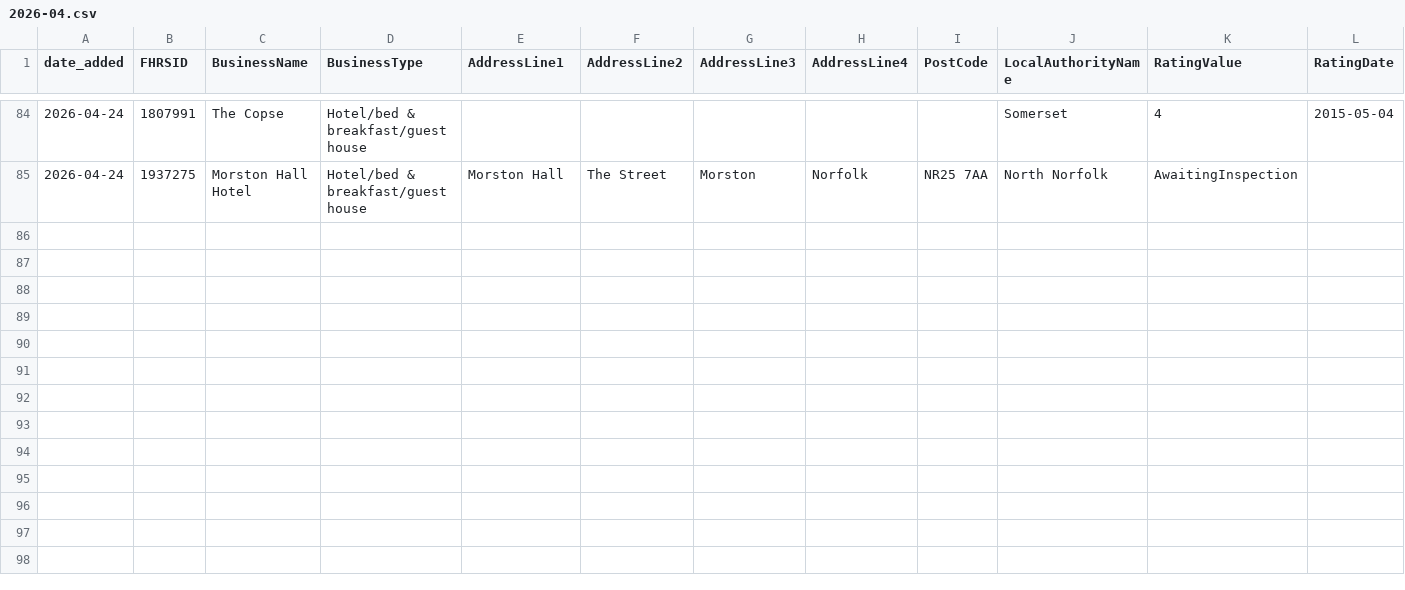
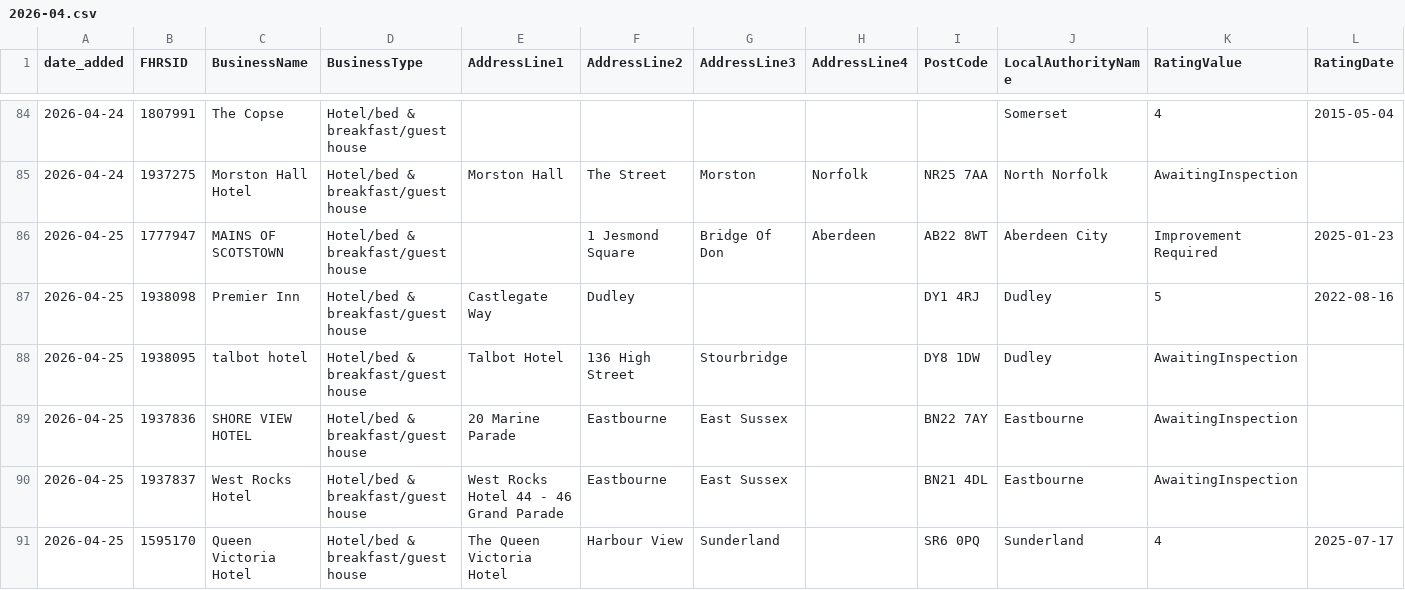
Before and after one commit to AP-Dev-Tools/independent-food-business-pulse, a CSV file: data/cumulative/HOTEL/2026-04.csv, drawn as a sheet; only a part is shown, gaps mark what is left out; rows hold the shown columns only; the diff names each change by its address in the sheet, - before the commit and + after, or states it on an @@ line.

```diff
--- a/data/cumulative/HOTEL/2026-04.csv
+++ b/data/cumulative/HOTEL/2026-04.csv
+row 86: 2026-04-25 | 1777947 | MAINS OF SCOTSTOWN | Hotel/bed & breakfast/guest house |  | 1 Jesmond Square | Bridge Of Don | Aberdeen | AB22 8WT | Aberdeen City | Improvement Required | 2025-01-23
+row 87: 2026-04-25 | 1938098 | Premier Inn | Hotel/bed & breakfast/guest house | Castlegate Way | Dudley |  |  | DY1 4RJ | Dudley | 5 | 2022-08-16
+row 88: 2026-04-25 | 1938095 | talbot hotel | Hotel/bed & breakfast/guest house | Talbot Hotel | 136 High Street | Stourbridge |  | DY8 1DW | Dudley | AwaitingInspection
+row 89: 2026-04-25 | 1937836 | SHORE VIEW HOTEL | Hotel/bed & breakfast/guest house | 20 Marine Parade | Eastbourne | East Sussex |  | BN22 7AY | Eastbourne | AwaitingInspection
+row 90: 2026-04-25 | 1937837 | West Rocks Hotel | Hotel/bed & breakfast/guest house | West Rocks Hotel 44 - 46 Grand Parade | Eastbourne | East Sussex |  | BN21 4DL | Eastbourne | AwaitingInspection
+row 91: 2026-04-25 | 1595170 | Queen Victoria Hotel | Hotel/bed & breakfast/guest house | The Queen Victoria Hotel | Harbour View | Sunderland |  | SR6 0PQ | Sunderland | 4 | 2025-07-17
```
Also changed, not shown: 13 other files.
